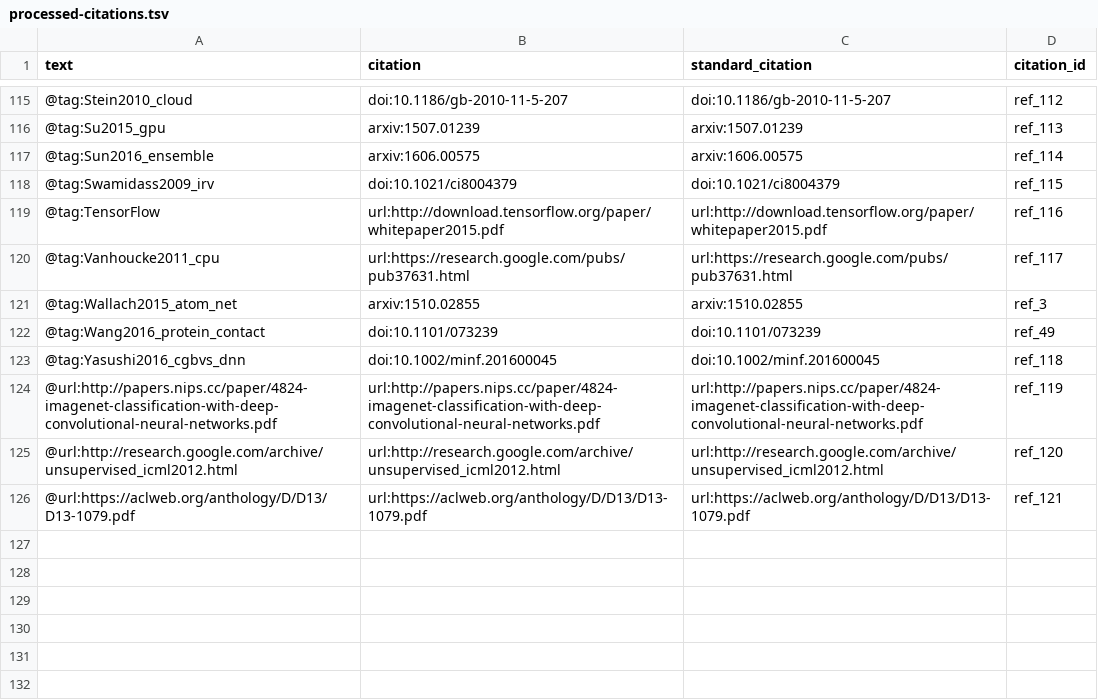
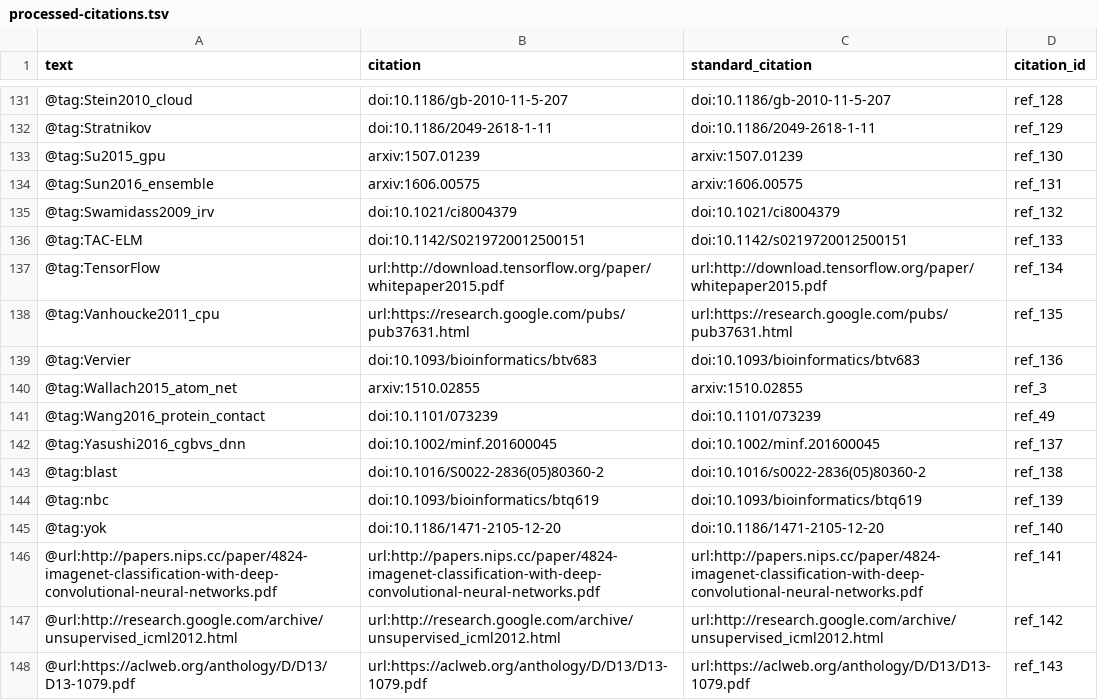
Before and after one commit to greenelab/deep-review, a TSV file: processed-citations.tsv, drawn as a sheet; only a part is shown, gaps mark what is left out; the diff covers the shown part only.

```diff
--- a/processed-citations.tsv
+++ b/processed-citations.tsv
@@ -115,12 +131,18 @@ text	citation	standard_citation	citation_id
-@tag:Stein2010_cloud	doi:10.1186/gb-2010-11-5-207	doi:10.1186/gb-2010-11-5-207	ref_112
-@tag:Su2015_gpu	arxiv:1507.01239	arxiv:1507.01239	ref_113
-@tag:Sun2016_ensemble	arxiv:1606.00575	arxiv:1606.00575	ref_114
-@tag:Swamidass2009_irv	doi:10.1021/ci8004379	doi:10.1021/ci8004379	ref_115
-@tag:TensorFlow	url:http://download.tensorflow.org/paper/whitepaper2015.pdf	url:http://download.tensorflow.org/paper/whitepaper2015.pdf	ref_116
-@tag:Vanhoucke2011_cpu	url:https://research.google.com/pubs/pub37631.html	url:https://research.google.com/pubs/pub37631.html	ref_117
+@tag:Stein2010_cloud	doi:10.1186/gb-2010-11-5-207	doi:10.1186/gb-2010-11-5-207	ref_128
+@tag:Stratnikov	doi:10.1186/2049-2618-1-11	doi:10.1186/2049-2618-1-11	ref_129
+@tag:Su2015_gpu	arxiv:1507.01239	arxiv:1507.01239	ref_130
+@tag:Sun2016_ensemble	arxiv:1606.00575	arxiv:1606.00575	ref_131
+@tag:Swamidass2009_irv	doi:10.1021/ci8004379	doi:10.1021/ci8004379	ref_132
+@tag:TAC-ELM	doi:10.1142/S0219720012500151	doi:10.1142/s0219720012500151	ref_133
+@tag:TensorFlow	url:http://download.tensorflow.org/paper/whitepaper2015.pdf	url:http://download.tensorflow.org/paper/whitepaper2015.pdf	ref_134
+@tag:Vanhoucke2011_cpu	url:https://research.google.com/pubs/pub37631.html	url:https://research.google.com/pubs/pub37631.html	ref_135
+@tag:Vervier	doi:10.1093/bioinformatics/btv683	doi:10.1093/bioinformatics/btv683	ref_136
 @tag:Wallach2015_atom_net	arxiv:1510.02855	arxiv:1510.02855	ref_3
 @tag:Wang2016_protein_contact	doi:10.1101/073239	doi:10.1101/073239	ref_49
-@tag:Yasushi2016_cgbvs_dnn	doi:10.1002/minf.201600045	doi:10.1002/minf.201600045	ref_118
-@url:http://papers.nips.cc/paper/4824-imagenet-classification-with-deep-convolutional-neural-networks.pdf	url:http://papers.nips.cc/paper/4824-imagenet-classification-with-deep-convolutional-neural-networks.pdf	url:http://papers.nips.cc/paper/4824-imagenet-classification-with-deep-convolutional-neural-networks.pdf	ref_119
-@url:http://research.google.com/archive/unsupervised_icml2012.html	url:http://research.google.com/archive/unsupervised_icml2012.html	url:http://research.google.com/archive/unsupervised_icml2012.html	ref_120
-@url:https://aclweb.org/anthology/D/D13/D13-1079.pdf	url:https://aclweb.org/anthology/D/D13/D13-1079.pdf	url:https://aclweb.org/anthology/D/D13/D13-1079.pdf	ref_121
+@tag:Yasushi2016_cgbvs_dnn	doi:10.1002/minf.201600045	doi:10.1002/minf.201600045	ref_137
+@tag:blast	doi:10.1016/S0022-2836(05)80360-2	doi:10.1016/s0022-2836(05)80360-2	ref_138
+@tag:nbc	doi:10.1093/bioinformatics/btq619	doi:10.1093/bioinformatics/btq619	ref_139
+@tag:yok	doi:10.1186/1471-2105-12-20	doi:10.1186/1471-2105-12-20	ref_140
+@url:http://papers.nips.cc/paper/4824-imagenet-classification-with-deep-convolutional-neural-networks.pdf	url:http://papers.nips.cc/paper/4824-imagenet-classification-with-deep-convolutional-neural-networks.pdf	url:http://papers.nips.cc/paper/4824-imagenet-classification-with-deep-convolutional-neural-networks.pdf	ref_141
+@url:http://research.google.com/archive/unsupervised_icml2012.html	url:http://research.google.com/archive/unsupervised_icml2012.html	url:http://research.google.com/archive/unsupervised_icml2012.html	ref_142
+@url:https://aclweb.org/anthology/D/D13/D13-1079.pdf	url:https://aclweb.org/anthology/D/D13/D13-1079.pdf	url:https://aclweb.org/anthology/D/D13/D13-1079.pdf	ref_143
```
Also changed, not shown: 16 added rows and 38 edited cells elsewhere in this file, 4 other files.
